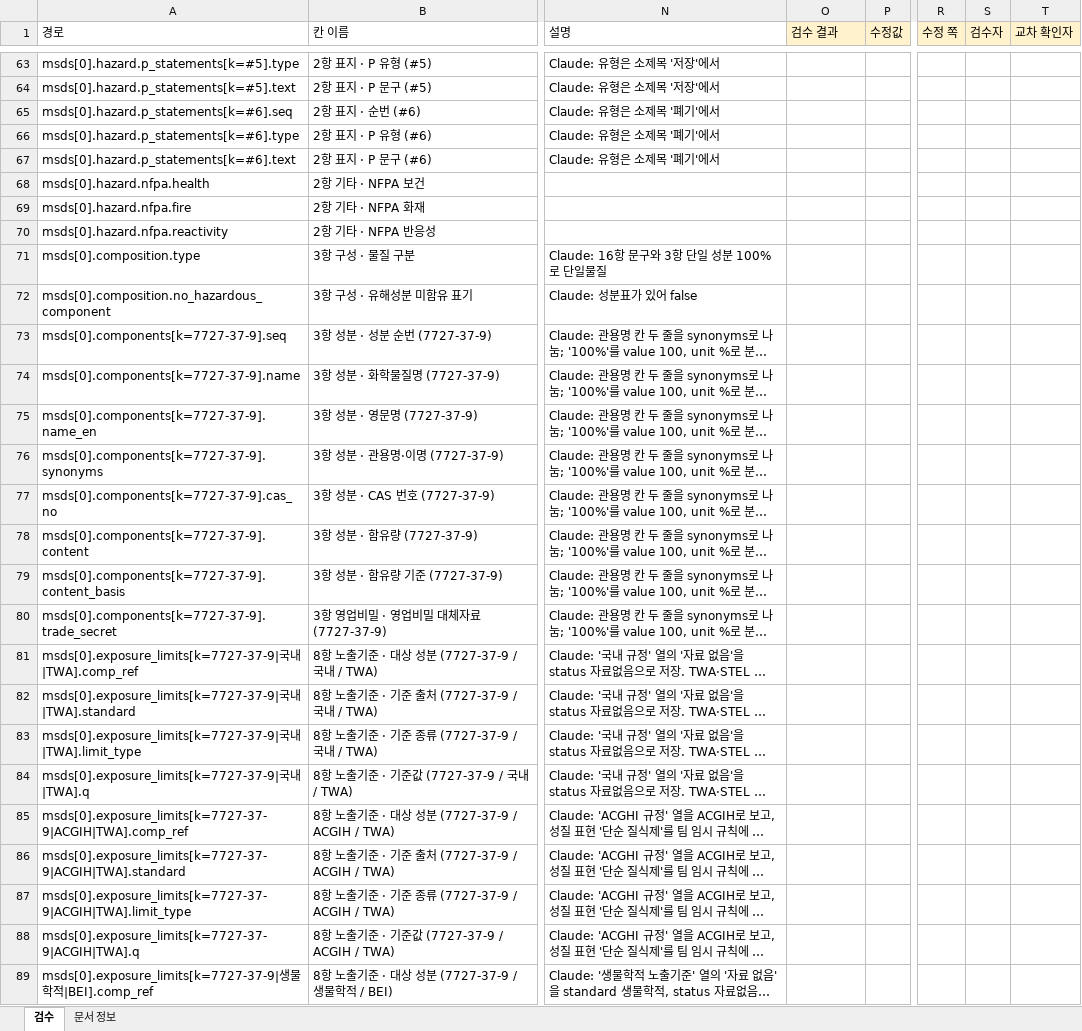
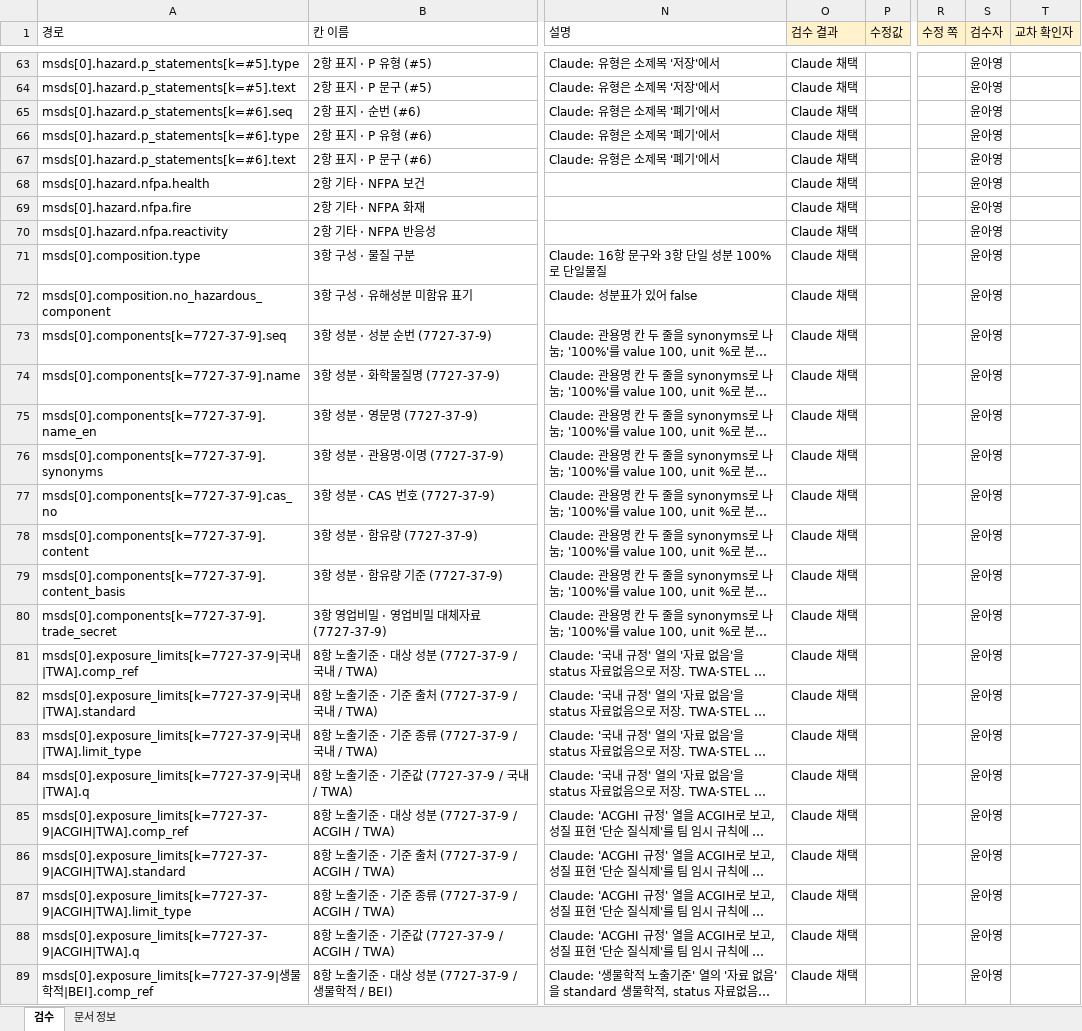
Before and after one commit to sunub/to21-msds-poc, an Excel workbook: data/review/T21-S001.xlsx, sheet 검수, drawn as a sheet; only a part is shown, gaps mark what is left out; long unchanged cells end in …; values as stored, in another font and other column widths than the file's, no borders; the diff covers the shown part only; the diff names each change by its address in the sheet, - before the commit and + after, or states it on an @@ line.

```diff
--- a/data/review/T21-S001.xlsx (sheet 검수)
+++ b/data/review/T21-S001.xlsx (sheet 검수)
-O63:O89 (검수 결과): (empty)
+O63:O89 (검수 결과): Claude 채택
-S63:S89 (검수자): (empty)
+S63:S89 (검수자): 윤아영
```
Also changed, not shown: 848 edited cells elsewhere in this sheet, sheet 문서 정보.
